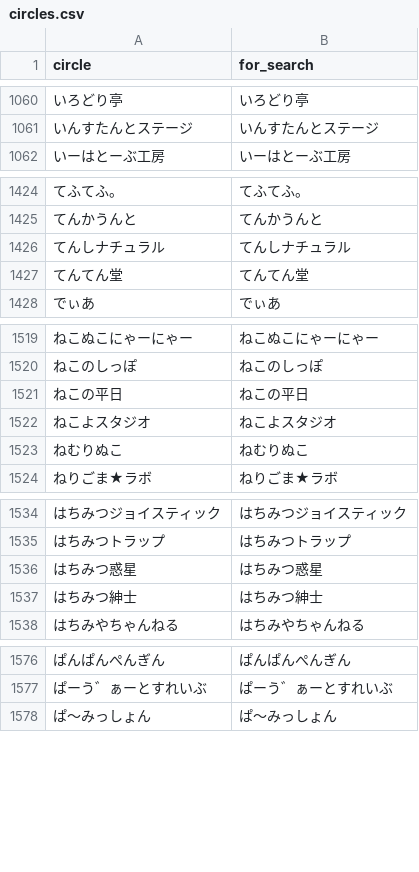
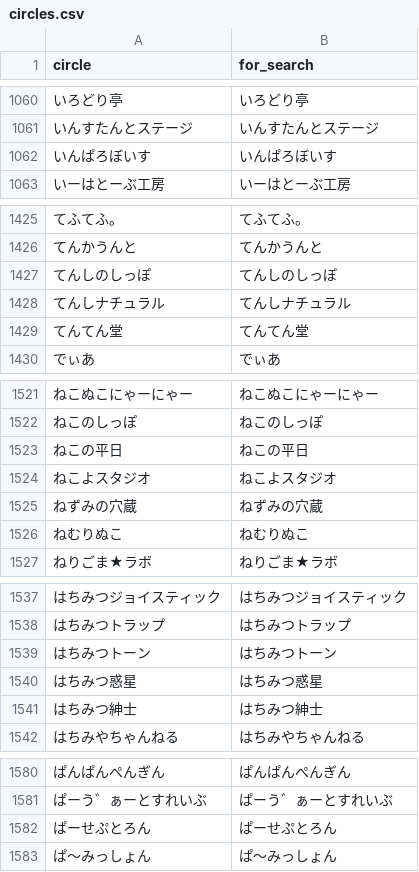
Before and after one commit to MASAYUKI-MORITA/kuppuku_database, a CSV file: circles.csv, drawn as a sheet; only a part is shown, gaps mark what is left out; the diff covers the shown part only; the diff names each change by its address in the sheet, - before the commit and + after, or states it on an @@ line.

```diff
--- a/circles.csv
+++ b/circles.csv
+row 1062: いんぱろぼいす | いんぱろぼいす
+row 1427: てんしのしっぽ | てんしのしっぽ
+row 1525: ねずみの穴蔵 | ねずみの穴蔵
+row 1539: はちみつトーン | はちみつトーン
+row 1582: ぱーせぷとろん | ぱーせぷとろん
```
Also changed, not shown: 5 added rows elsewhere in this file, voice_actors.csv.
